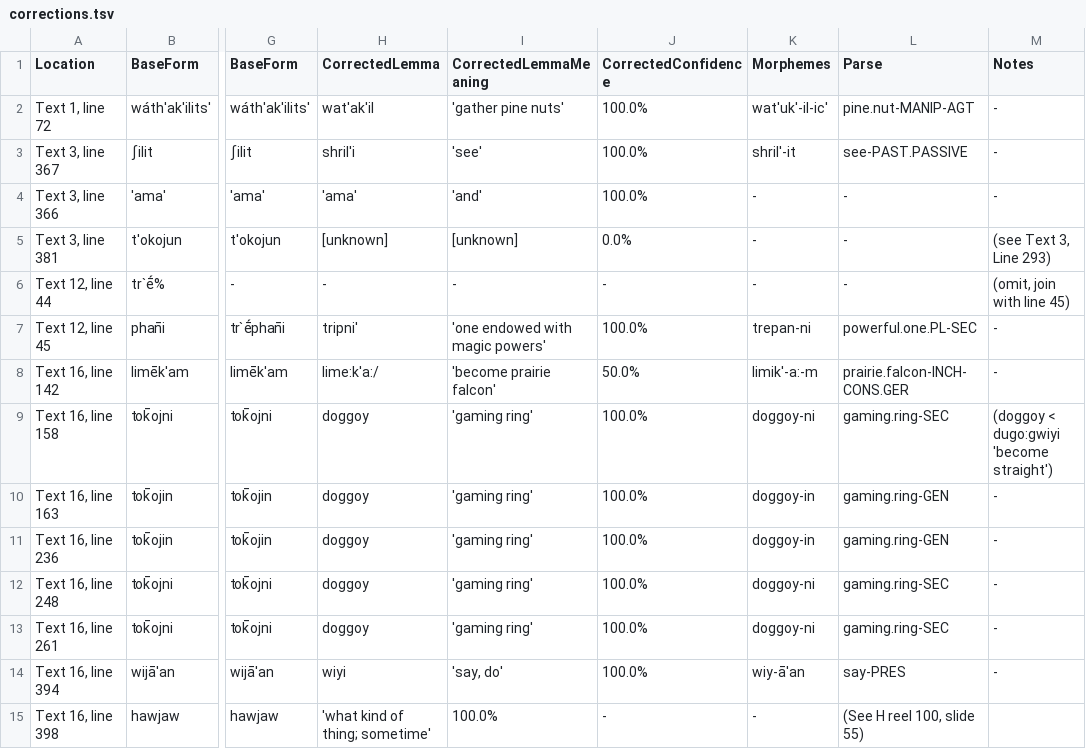
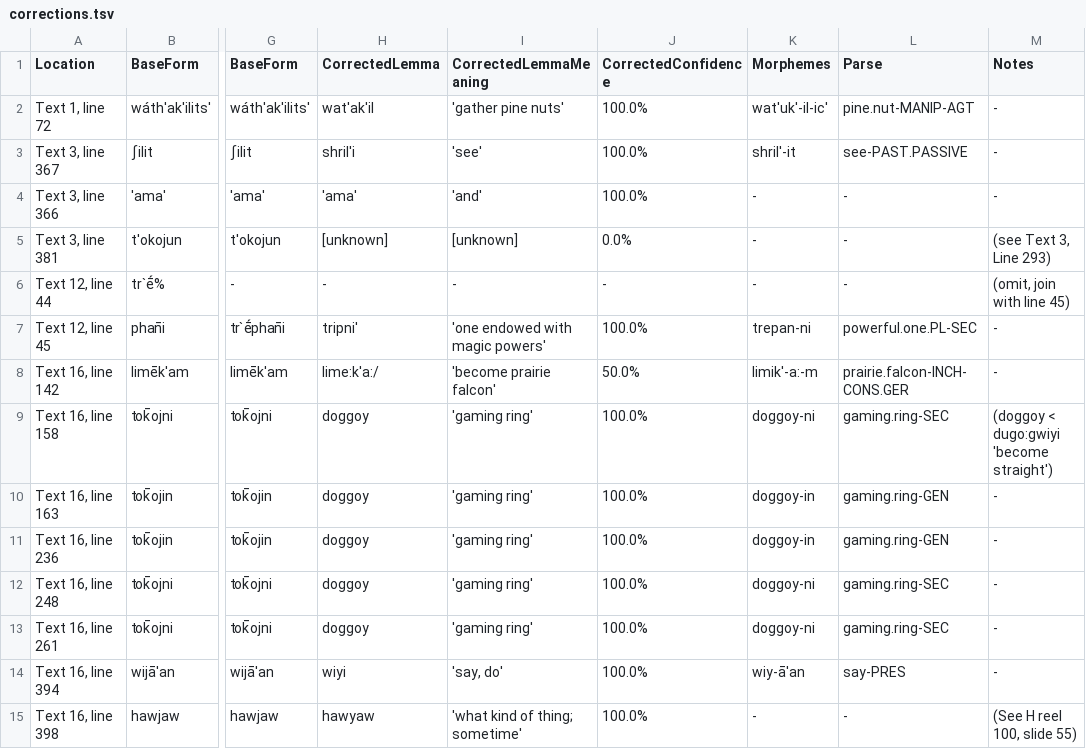
Before and after one commit to nathanmwhite/yowlumne_wield, a TSV file: processed_data/corrections.tsv, drawn as a sheet; only a part is shown, gaps mark what is left out; the diff names each change by its address in the sheet, - before the commit and + after, or states it on an @@ line.

Commit message:
Update corrections.tsv

```diff
--- a/processed_data/corrections.tsv
+++ b/processed_data/corrections.tsv
-H15 (CorrectedLemma): 'what kind of thing; sometime'
+H15 (CorrectedLemma): hawyaw
-I15 (CorrectedLemmaMeaning): 100.0%
+I15 (CorrectedLemmaMeaning): 'what kind of thing; sometime'
-J15 (CorrectedConfidence): -
+J15 (CorrectedConfidence): 100.0%
-L15 (Parse): (See H reel 100, slide 55)
+L15 (Parse): -
-M15 (Notes): (empty)
+M15 (Notes): (See H reel 100, slide 55)
```
